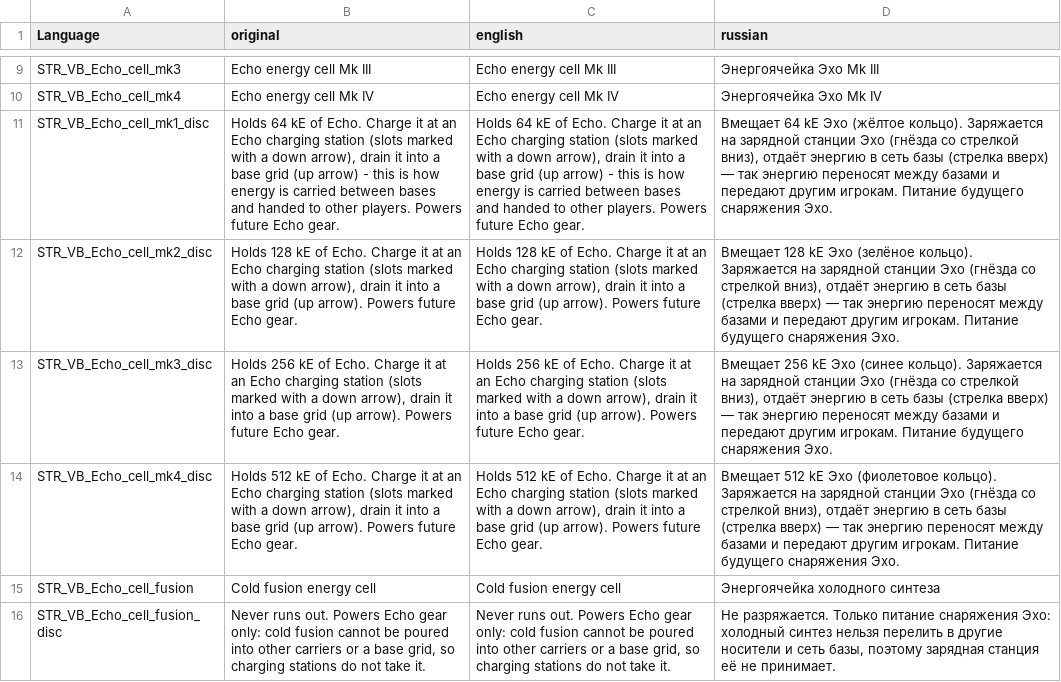
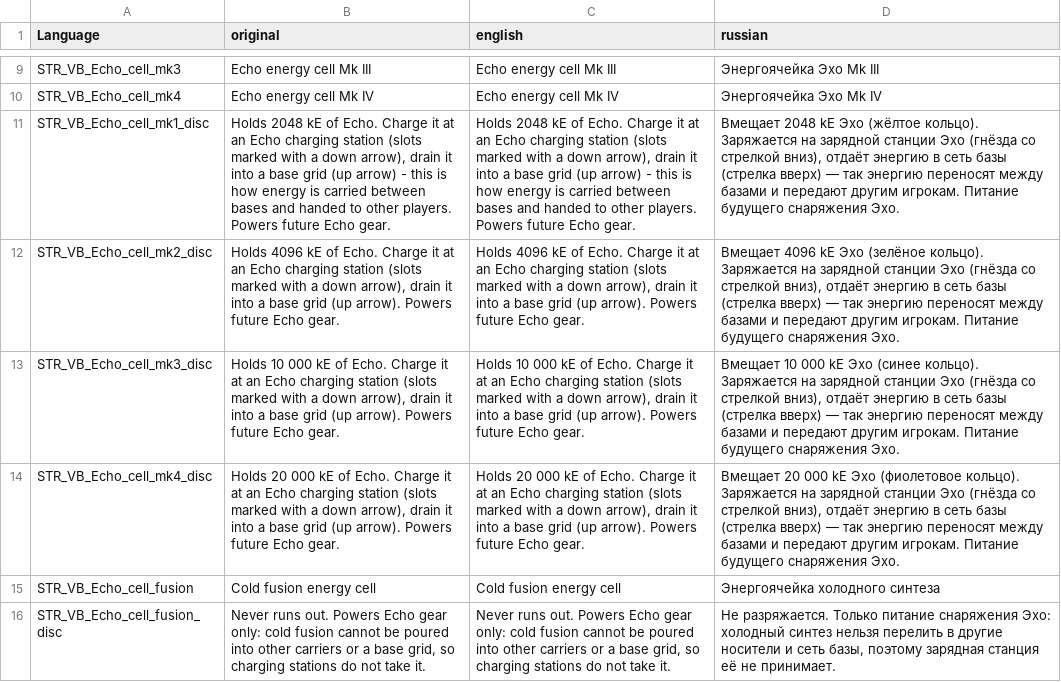
Before and after one commit to VoiceBoyce/DayZavr-Edit, a CSV file: modding/mod_vb_Echo/VB_EchoCore/stringtable.csv, drawn as a sheet; only a part is shown, gaps mark what is left out; the diff names each change by its address in the sheet, - before the commit and + after, or states it on an @@ line.

```diff
--- a/modding/mod_vb_Echo/VB_EchoCore/stringtable.csv
+++ b/modding/mod_vb_Echo/VB_EchoCore/stringtable.csv
-B11 (original): Holds 64 kE of…
+B11 (original): Holds 2048 kE of…
-C11 (english): Holds 64 kE of…
+C11 (english): Holds 2048 kE of…
-D11 (russian): Вмещает 64 kE Эхо…
+D11 (russian): Вмещает 2048 kE Эхо…
-B12 (original): Holds 128 kE of…
+B12 (original): Holds 4096 kE of…
-C12 (english): Holds 128 kE of…
+C12 (english): Holds 4096 kE of…
-D12 (russian): Вмещает 128 kE Эхо…
+D12 (russian): Вмещает 4096 kE Эхо…
-B13 (original): Holds 256 kE of…
+B13 (original): Holds 10 000 kE of…
-C13 (english): Holds 256 kE of…
+C13 (english): Holds 10 000 kE of…
-D13 (russian): Вмещает 256 kE Эхо…
+D13 (russian): Вмещает 10 000 kE Эхо…
-B14 (original): Holds 512 kE of…
+B14 (original): Holds 20 000 kE of…
-C14 (english): Holds 512 kE of…
+C14 (english): Holds 20 000 kE of…
-D14 (russian): Вмещает 512 kE Эхо…
+D14 (russian): Вмещает 20 000 kE Эхо…
```
Also changed, not shown: modding/mod_vb_Echo/VB_EchoBase/stringtable.csv, modding/mods_vb_vehicles/mod_vb_EchoRunner/VB_EchoRunner/stringtable.csv, 23 other files.
